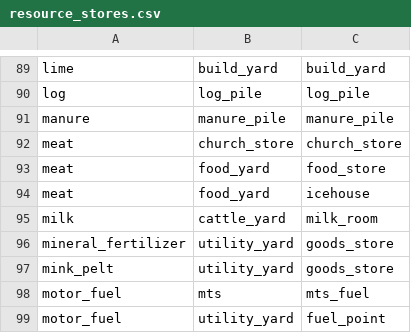
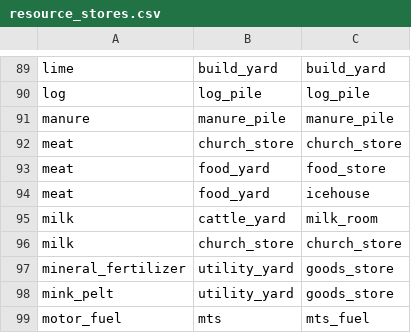
Before and after one commit to algb006/kolkhoz_root, a CSV file: tables/resource_stores.csv, drawn as a sheet; only a part is shown, gaps mark what is left out; the shorter side is filled out with more unchanged rows; the diff names each change by its address in the sheet, - before the commit and + after, or states it on an @@ line.

```diff
--- a/tables/resource_stores.csv
+++ b/tables/resource_stores.csv
+row 96: milk | church_store | church_store
```
Also changed, not shown: tables/farming.csv, tables/unit_levels.csv, 3 other files.
